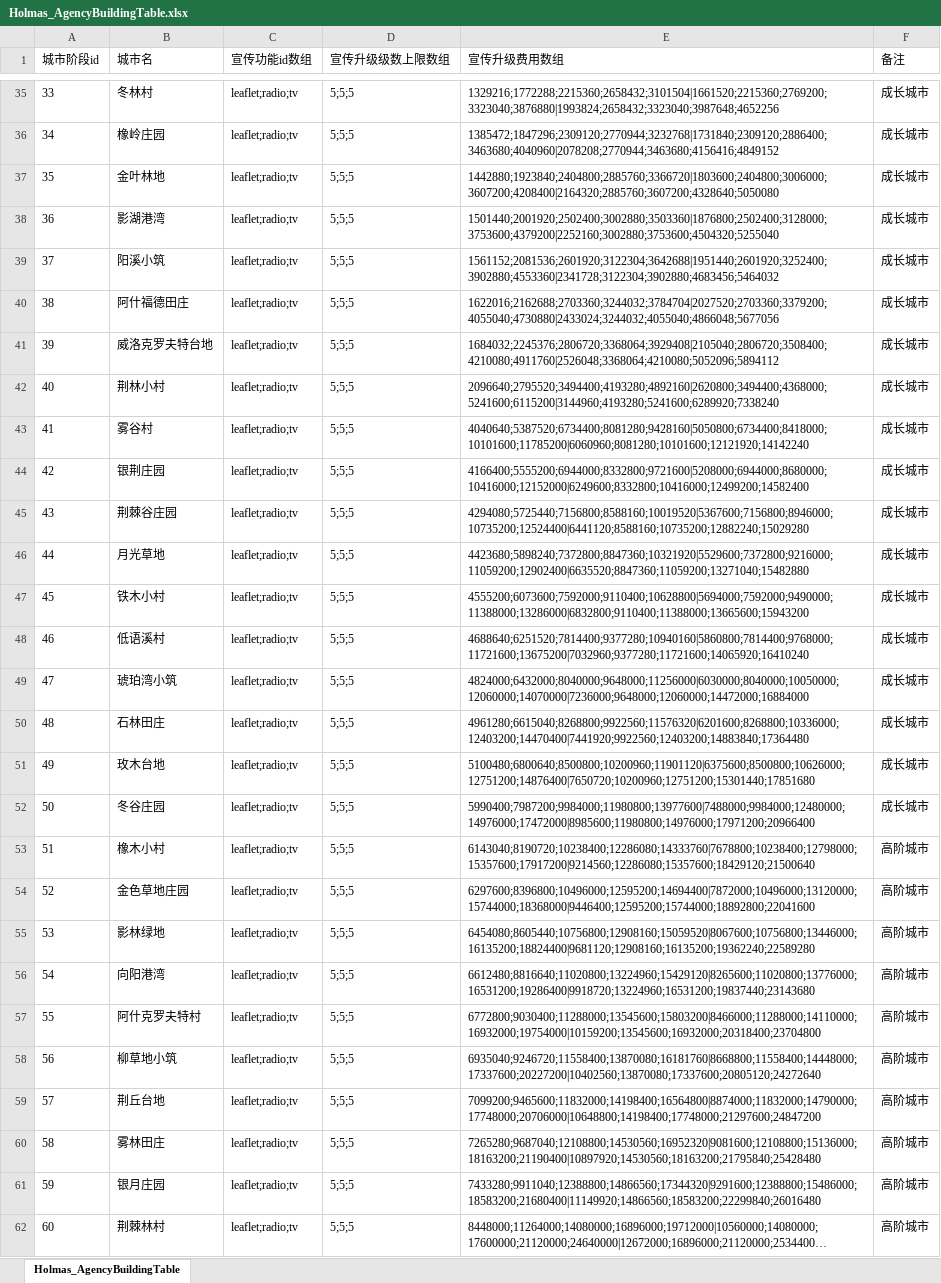
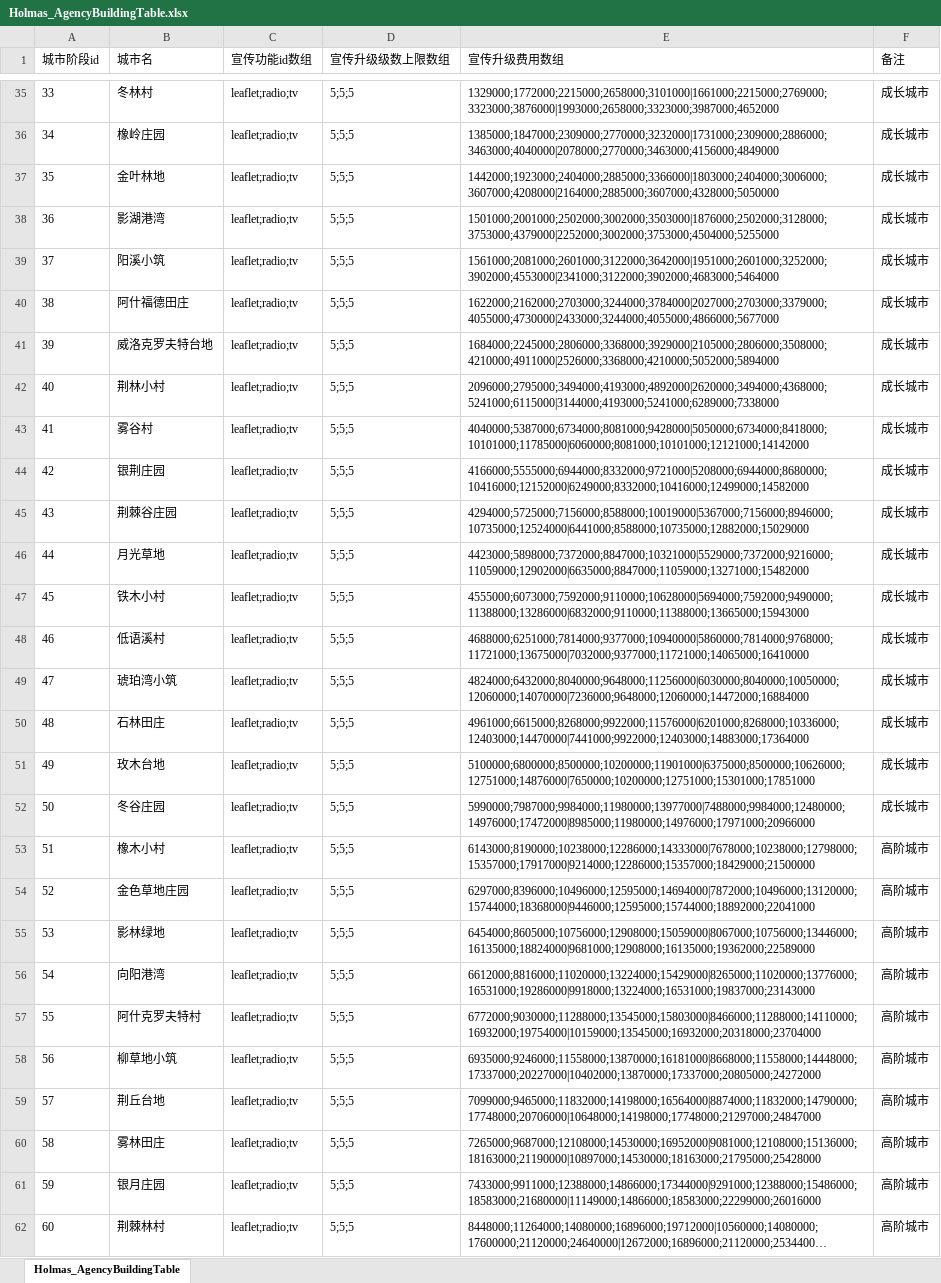
Before and after one commit to wx383847364/Holmas, an Excel workbook: Assets/Config/Holmas_AgencyBuildingTable.xlsx, sheet Holmas_AgencyBuildingTable, drawn as a sheet; only a part is shown, gaps mark what is left out; long unchanged cells end in …; values as stored, in another font and other column widths than the file's, no borders; the diff covers the shown part only; the diff names each change by its address in the sheet, - before the commit and + after, or states it on an @@ line.

Commit message:
[41000008] 配置：调整宣传建筑原始配置表
- 更新 Assets/Config/Holmas_AgencyBuildingTable.xlsx
- 调整宣传建筑阶段配置表内容
- 为最新宣传建筑导出结果提供原始表基线

```diff
--- a/Assets/Config/Holmas_AgencyBuildingTable.xlsx (sheet Holmas_AgencyBuildingTable)
+++ b/Assets/Config/Holmas_AgencyBuildingTable.xlsx (sheet Holmas_AgencyBuildingTable)
-E35 (宣传升级费用数组): 1329216;1772288;2215360;2658432;3101504|1661520;2215360;2769200;3323040;3876880|1993824;2658432;3323040;3987648;4652256
+E35 (宣传升级费用数组): 1329000;1772000;2215000;2658000;3101000|1661000;2215000;2769000;3323000;3876000|1993000;2658000;3323000;3987000;4652000
-E36 (宣传升级费用数组): 1385472;1847296;2309120;2770944;3232768|1731840;2309120;2886400;3463680;4040960|2078208;2770944;3463680;4156416;4849152
+E36 (宣传升级费用数组): 1385000;1847000;2309000;2770000;3232000|1731000;2309000;2886000;3463000;4040000|2078000;2770000;3463000;4156000;4849000
-E37 (宣传升级费用数组): 1442880;1923840;2404800;2885760;3366720|1803600;2404800;3006000;3607200;4208400|2164320;2885760;3607200;4328640;5050080
+E37 (宣传升级费用数组): 1442000;1923000;2404000;2885000;3366000|1803000;2404000;3006000;3607000;4208000|2164000;2885000;3607000;4328000;5050000
-E38 (宣传升级费用数组): 1501440;2001920;2502400;3002880;3503360|1876800;2502400;3128000;3753600;4379200|2252160;3002880;3753600;4504320;5255040
+E38 (宣传升级费用数组): 1501000;2001000;2502000;3002000;3503000|1876000;2502000;3128000;3753000;4379000|2252000;3002000;3753000;4504000;5255000
-E39 (宣传升级费用数组): 1561152;2081536;2601920;3122304;3642688|1951440;2601920;3252400;3902880;4553360|2341728;3122304;3902880;4683456;5464032
+E39 (宣传升级费用数组): 1561000;2081000;2601000;3122000;3642000|1951000;2601000;3252000;3902000;4553000|2341000;3122000;3902000;4683000;5464000
-E40 (宣传升级费用数组): 1622016;2162688;2703360;3244032;3784704|2027520;2703360;3379200;4055040;4730880|2433024;3244032;4055040;4866048;5677056
+E40 (宣传升级费用数组): 1622000;2162000;2703000;3244000;3784000|2027000;2703000;3379000;4055000;4730000|2433000;3244000;4055000;4866000;5677000
-E41 (宣传升级费用数组): 1684032;2245376;2806720;3368064;3929408|2105040;2806720;3508400;4210080;4911760|2526048;3368064;4210080;5052096;5894112
+E41 (宣传升级费用数组): 1684000;2245000;2806000;3368000;3929000|2105000;2806000;3508000;4210000;4911000|2526000;3368000;4210000;5052000;5894000
-E42 (宣传升级费用数组): 2096640;2795520;3494400;4193280;4892160|2620800;3494400;4368000;5241600;6115200|3144960;4193280;5241600;6289920;7338240
+E42 (宣传升级费用数组): 2096000;2795000;3494000;4193000;4892000|2620000;3494000;4368000;5241000;6115000|3144000;4193000;5241000;6289000;7338000
-E43 (宣传升级费用数组): 4040640;5387520;6734400;8081280;9428160|5050800;6734400;8418000;10101600;11785200|6060960;8081280;10101600;12121920;14142240
+E43 (宣传升级费用数组): 4040000;5387000;6734000;8081000;9428000|5050000;6734000;8418000;10101000;11785000|6060000;8081000;10101000;12121000;14142000
-E44 (宣传升级费用数组): 4166400;5555200;6944000;8332800;9721600|5208000;6944000;8680000;10416000;12152000|6249600;8332800;10416000;12499200;14582400
+E44 (宣传升级费用数组): 4166000;5555000;6944000;8332000;9721000|5208000;6944000;8680000;10416000;12152000|6249000;8332000;10416000;12499000;14582000
-E45 (宣传升级费用数组): 4294080;5725440;7156800;8588160;10019520|5367600;7156800;8946000;10735200;12524400|6441120;8588160;10735200;12882240;15029280
+E45 (宣传升级费用数组): 4294000;5725000;7156000;8588000;10019000|5367000;7156000;8946000;10735000;12524000|6441000;8588000;10735000;12882000;15029000
-E46 (宣传升级费用数组): 4423680;5898240;7372800;8847360;10321920|5529600;7372800;9216000;11059200;12902400|6635520;8847360;11059200;13271040;15482880
+E46 (宣传升级费用数组): 4423000;5898000;7372000;8847000;10321000|5529000;7372000;9216000;11059000;12902000|6635000;8847000;11059000;13271000;15482000
-E47 (宣传升级费用数组): 4555200;6073600;7592000;9110400;10628800|5694000;7592000;9490000;11388000;13286000|6832800;9110400;11388000;13665600;15943200
+E47 (宣传升级费用数组): 4555000;6073000;7592000;9110000;10628000|5694000;7592000;9490000;11388000;13286000|6832000;9110000;11388000;13665000;15943000
-E48 (宣传升级费用数组): 4688640;6251520;7814400;9377280;10940160|5860800;7814400;9768000;11721600;13675200|7032960;9377280;11721600;14065920;16410240
+E48 (宣传升级费用数组): 4688000;6251000;7814000;9377000;10940000|5860000;7814000;9768000;11721000;13675000|7032000;9377000;11721000;14065000;16410000
-E50 (宣传升级费用数组): 4961280;6615040;8268800;9922560;11576320|6201600;8268800;10336000;12403200;14470400|7441920;9922560;12403200;14883840;17364480
+E50 (宣传升级费用数组): 4961000;6615000;8268000;9922000;11576000|6201000;8268000;10336000;12403000;14470000|7441000;9922000;12403000;14883000;17364000
-E51 (宣传升级费用数组): 5100480;6800640;8500800;10200960;11901120|6375600;8500800;10626000;12751200;14876400|7650720;10200960;12751200;15301440;17851680
+E51 (宣传升级费用数组): 5100000;6800000;8500000;10200000;11901000|6375000;8500000;10626000;12751000;14876000|7650000;10200000;12751000;15301000;17851000
-E52 (宣传升级费用数组): 5990400;7987200;9984000;11980800;13977600|7488000;9984000;12480000;14976000;17472000|8985600;11980800;14976000;17971200;20966400
+E52 (宣传升级费用数组): 5990000;7987000;9984000;11980000;13977000|7488000;9984000;12480000;14976000;17472000|8985000;11980000;14976000;17971000;20966000
-E53 (宣传升级费用数组): 6143040;8190720;10238400;12286080;14333760|7678800;10238400;12798000;15357600;17917200|9214560;12286080;15357600;18429120;21500640
+E53 (宣传升级费用数组): 6143000;8190000;10238000;12286000;14333000|7678000;10238000;12798000;15357000;17917000|9214000;12286000;15357000;18429000;21500000
-E54 (宣传升级费用数组): 6297600;8396800;10496000;12595200;14694400|7872000;10496000;13120000;15744000;18368000|9446400;12595200;15744000;18892800;22041600
+E54 (宣传升级费用数组): 6297000;8396000;10496000;12595000;14694000|7872000;10496000;13120000;15744000;18368000|9446000;12595000;15744000;18892000;22041000
-E55 (宣传升级费用数组): 6454080;8605440;10756800;12908160;15059520|8067600;10756800;13446000;16135200;18824400|9681120;12908160;16135200;19362240;22589280
+E55 (宣传升级费用数组): 6454000;8605000;10756000;12908000;15059000|8067000;10756000;13446000;16135000;18824000|9681000;12908000;16135000;19362000;22589000
-E56 (宣传升级费用数组): 6612480;8816640;11020800;13224960;15429120|8265600;11020800;13776000;16531200;19286400|9918720;13224960;16531200;19837440;23143680
+E56 (宣传升级费用数组): 6612000;8816000;11020000;13224000;15429000|8265000;11020000;13776000;16531000;19286000|9918000;13224000;16531000;19837000;23143000
-E57 (宣传升级费用数组): 6772800;9030400;11288000;13545600;15803200|8466000;11288000;14110000;16932000;19754000|10159200;13545600;16932000;20318400;23704800
+E57 (宣传升级费用数组): 6772000;9030000;11288000;13545000;15803000|8466000;11288000;14110000;16932000;19754000|10159000;13545000;16932000;20318000;23704000
-E58 (宣传升级费用数组): 6935040;9246720;11558400;13870080;16181760|8668800;11558400;14448000;17337600;20227200|10402560;13870080;17337600;20805120;24272640
+E58 (宣传升级费用数组): 6935000;9246000;11558000;13870000;16181000|8668000;11558000;14448000;17337000;20227000|10402000;13870000;17337000;20805000;24272000
-E59 (宣传升级费用数组): 7099200;9465600;11832000;14198400;16564800|8874000;11832000;14790000;17748000;20706000|10648800;14198400;17748000;21297600;24847200
+E59 (宣传升级费用数组): 7099000;9465000;11832000;14198000;16564000|8874000;11832000;14790000;17748000;20706000|10648000;14198000;17748000;21297000;24847000
-E60 (宣传升级费用数组): 7265280;9687040;12108800;14530560;16952320|9081600;12108800;15136000;18163200;21190400|10897920;14530560;18163200;21795840;25428480
+E60 (宣传升级费用数组): 7265000;9687000;12108000;14530000;16952000|9081000;12108000;15136000;18163000;21190000|10897000;14530000;18163000;21795000;25428000
-E61 (宣传升级费用数组): 7433280;9911040;12388800;14866560;17344320|9291600;12388800;15486000;18583200;21680400|11149920;14866560;18583200;22299840;26016480
+E61 (宣传升级费用数组): 7433000;9911000;12388000;14866000;17344000|9291000;12388000;15486000;18583000;21680000|11149000;14866000;18583000;22299000;26016000
```
Also changed, not shown: 65 edited cells elsewhere in this sheet.
